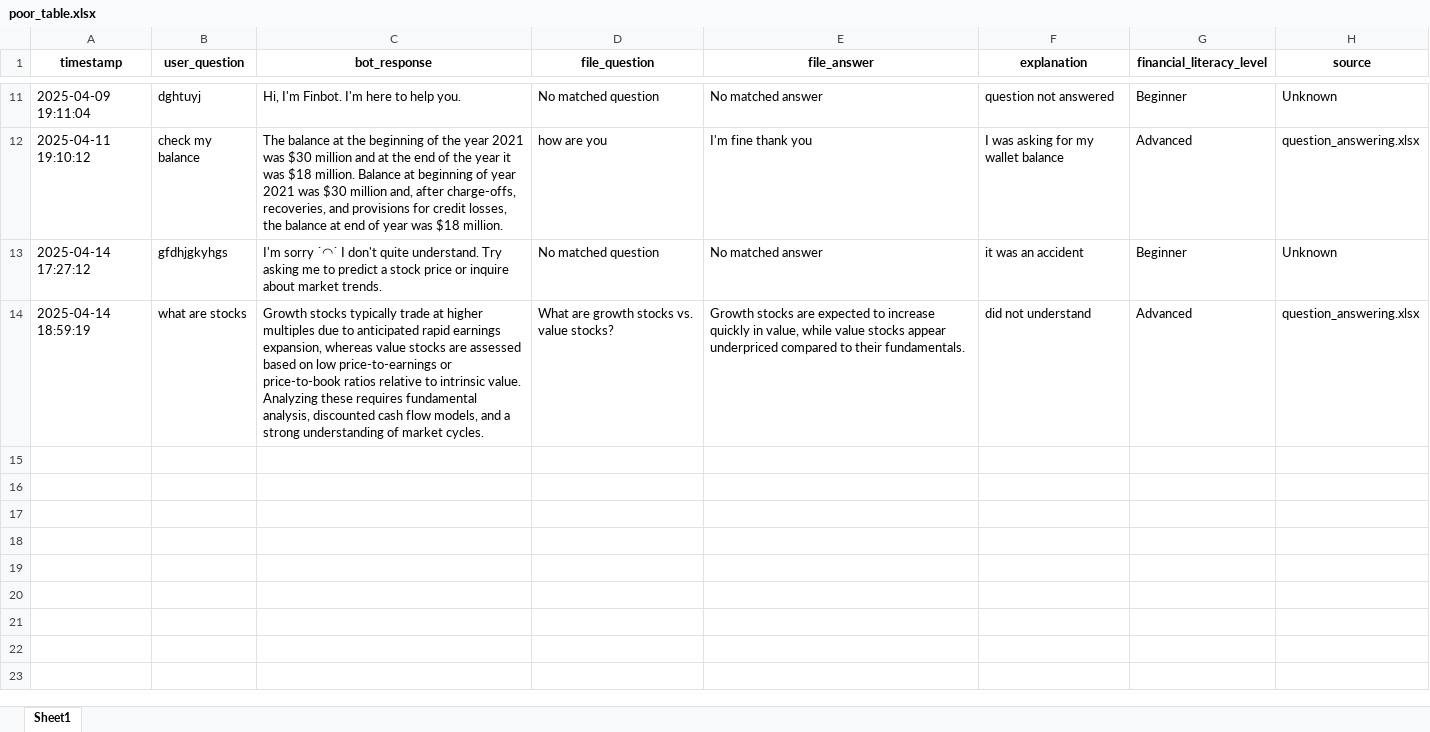
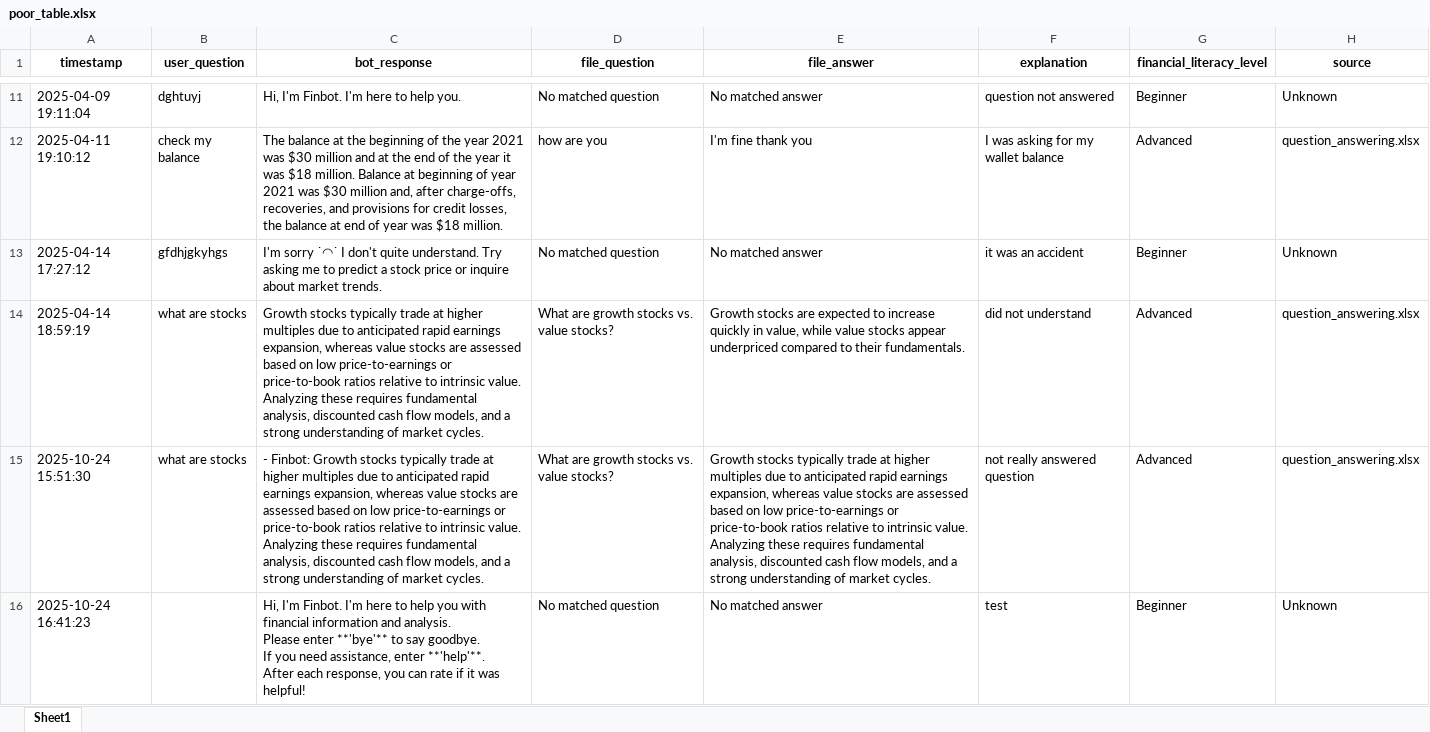
Before and after one commit to atchj001/Finbot, an Excel workbook: software/20293432_software/code/feedback/poor_table.xlsx, sheet Sheet1, drawn as a sheet; only a part is shown, gaps mark what is left out; values as stored, in another font and other column widths than the file's, no borders; ↵ is a line break in a cell; the diff names each change by its address in the sheet, - before the commit and + after, or states it on an @@ line.

```diff
--- a/software/20293432_software/code/feedback/poor_table.xlsx (sheet Sheet1)
+++ b/software/20293432_software/code/feedback/poor_table.xlsx (sheet Sheet1)
+row 15: 2025-10-24 15:51:30 | what are stocks | - Finbot: Growth stocks typically trade at higher multiples due to anticipated rapid earnings expansion, whereas value stocks are assessed based on low price-to-earnings or price-to-book ratios relative to intrinsic value. Analyzing these requires fundamental analysis, discounted cash flow models, and a strong understanding of market cycles. | What are growth stocks vs. value stocks? | Growth stocks typically trade at higher multiples due to anticipated rapid earnings expansion, whereas value stocks are assessed based on low price-to-earnings or price-to-book ratios relative to intrinsic value. Analyzing these requires fundamental analysis, discounted cash flow models, and a strong understanding of market cycles. | not really answered question | Advanced | question_answering.xlsx
+row 16: 2025-10-24 16:41:23 |  | Hi, I'm Finbot. I'm here to help you with financial information and analysis. ↵ Please enter **'bye'** to say goodbye. ↵ If you need assistance, enter **'help'**. ↵ After each response, you can rate if it was helpful! | No matched question | No matched answer | test | Beginner | Unknown
```
Also changed, not shown: 2 other files.
